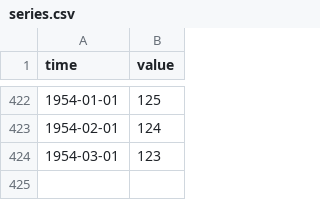
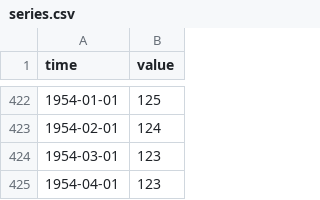
Before and after one commit to minnaheim/us.fred.indpro, a CSV file: data-raw/indpro/series.csv, drawn as a sheet; only a part is shown, gaps mark what is left out.

Commit message:
opentsi full history init

```diff
--- a/data-raw/indpro/series.csv
+++ b/data-raw/indpro/series.csv
@@ -424 +424,2 @@ time,value
 1954-03-01,123
+1954-04-01,123
```
